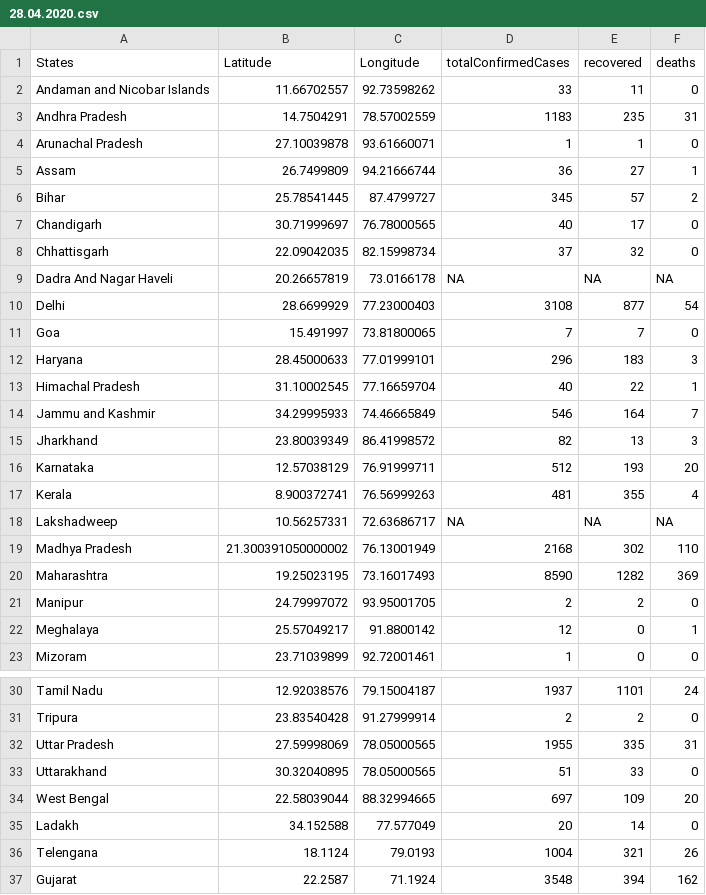
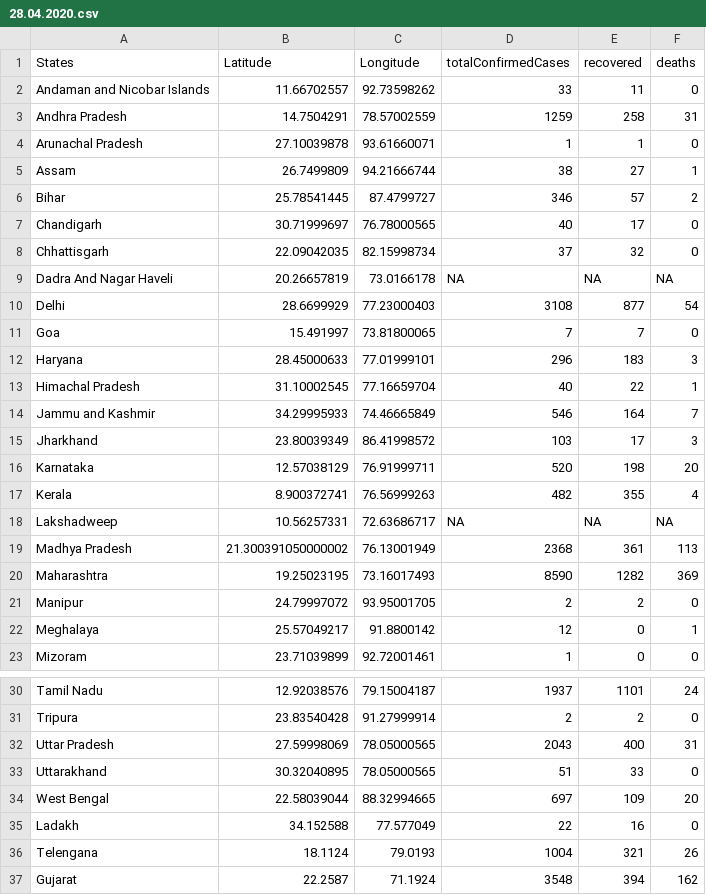
Before and after one commit to mohit2152sharma/rcoronavirus, a CSV file: data/india/indiaDailyReports/28.04.2020.csv, drawn as a sheet; only a part is shown, gaps mark what is left out.

Commit message:
data update

```diff
--- a/data/india/indiaDailyReports/28.04.2020.csv
+++ b/data/india/indiaDailyReports/28.04.2020.csv
@@ -2,6 +2,6 @@ States,Latitude,Longitude,totalConfirmedCases,recovered,deaths
 Andaman and Nicobar Islands,11.66702557,92.73598262,33,11,0
-Andhra Pradesh,14.7504291,78.57002559,1183,235,31
+Andhra Pradesh,14.7504291,78.57002559,1259,258,31
 Arunachal Pradesh,27.10039878,93.61660071,1,1,0
-Assam,26.7499809,94.21666744,36,27,1
-Bihar,25.78541445,87.4799727,345,57,2
+Assam,26.7499809,94.21666744,38,27,1
+Bihar,25.78541445,87.4799727,346,57,2
 Chandigarh,30.71999697,76.78000565,40,17,0
@@ -14,7 +14,7 @@ Himachal Pradesh,31.10002545,77.16659704,40,22,1
 Jammu and Kashmir,34.29995933,74.46665849,546,164,7
-Jharkhand,23.80039349,86.41998572,82,13,3
-Karnataka,12.57038129,76.91999711,512,193,20
-Kerala,8.900372741,76.56999263,481,355,4
+Jharkhand,23.80039349,86.41998572,103,17,3
+Karnataka,12.57038129,76.91999711,520,198,20
+Kerala,8.900372741,76.56999263,482,355,4
 Lakshadweep,10.56257331,72.63686717,NA,NA,NA
-Madhya Pradesh,21.300391050000002,76.13001949,2168,302,110
+Madhya Pradesh,21.300391050000002,76.13001949,2368,361,113
 Maharashtra,19.25023195,73.16017493,8590,1282,369
@@ -31,6 +31,6 @@ Tamil Nadu,12.92038576,79.15004187,1937,1101,24
 Tripura,23.83540428,91.27999914,2,2,0
-Uttar Pradesh,27.59998069,78.05000565,1955,335,31
+Uttar Pradesh,27.59998069,78.05000565,2043,400,31
 Uttarakhand,30.32040895,78.05000565,51,33,0
 West Bengal,22.58039044,88.32994665,697,109,20
-Ladakh,34.152588,77.577049,20,14,0
+Ladakh,34.152588,77.577049,22,16,0
 Telengana,18.1124,79.0193,1004,321,26
```
Also changed, not shown: data/india/indiaTimeSeries/indiaConfirmed.csv, data/india/indiaTimeSeries/indiaDeaths.csv, 2 other files.
